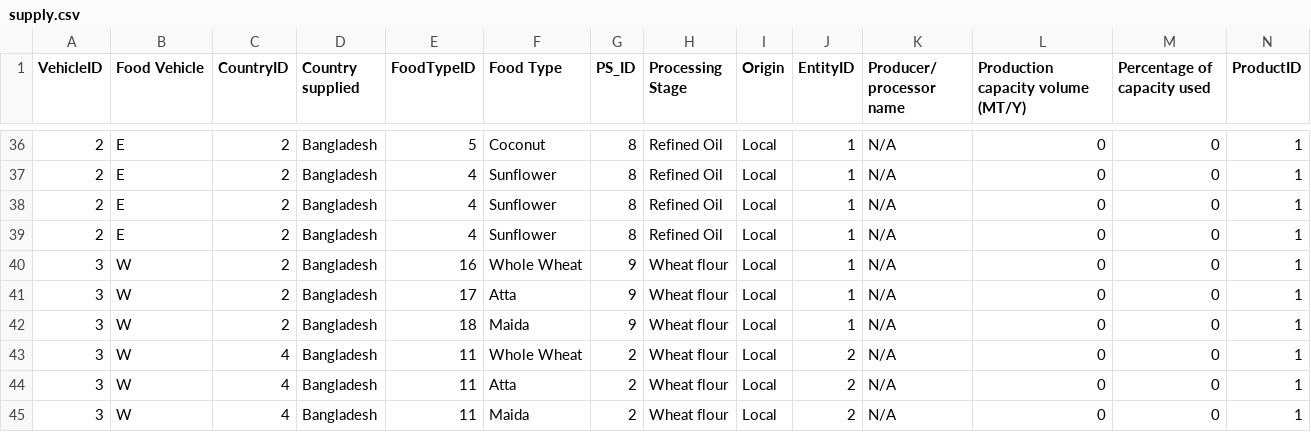
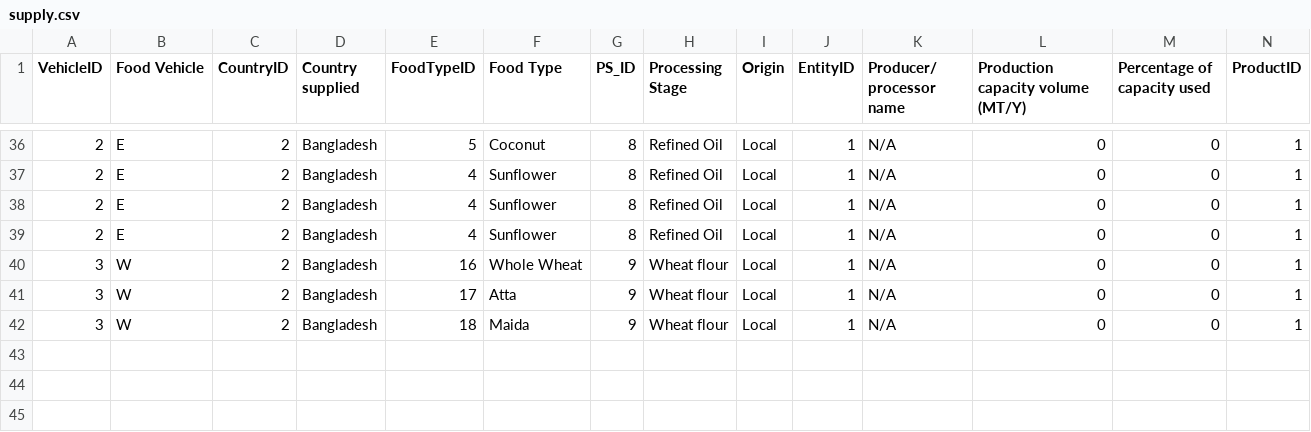
Before and after one commit to AKC23/GAIN-sampledb, a CSV file: data/supply.csv, drawn as a sheet; only a part is shown, gaps mark what is left out; rows hold the shown columns only; the diff names each change by its address in the sheet, - before the commit and + after, or states it on an @@ line.

Commit message:
display distribution table updated2

```diff
--- a/data/supply.csv
+++ b/data/supply.csv
-row 43: 3 | W | 4 | Bangladesh | 11 | Whole Wheat | 2 | Wheat flour | Local | 2 | N/A | 0 | 0 | 1
-row 44: 3 | W | 4 | Bangladesh | 11 | Atta | 2 | Wheat flour | Local | 2 | N/A | 0 | 0 | 1
-row 45: 3 | W | 4 | Bangladesh | 11 | Maida | 2 | Wheat flour | Local | 2 | N/A | 0 | 0 | 1
```
Also changed, not shown: 6 other files.
